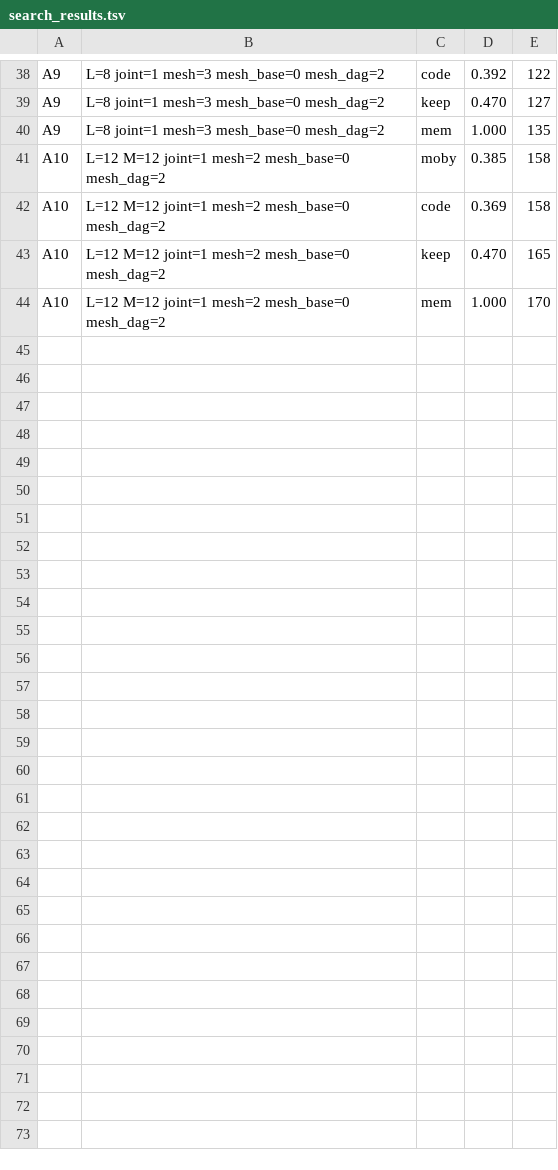
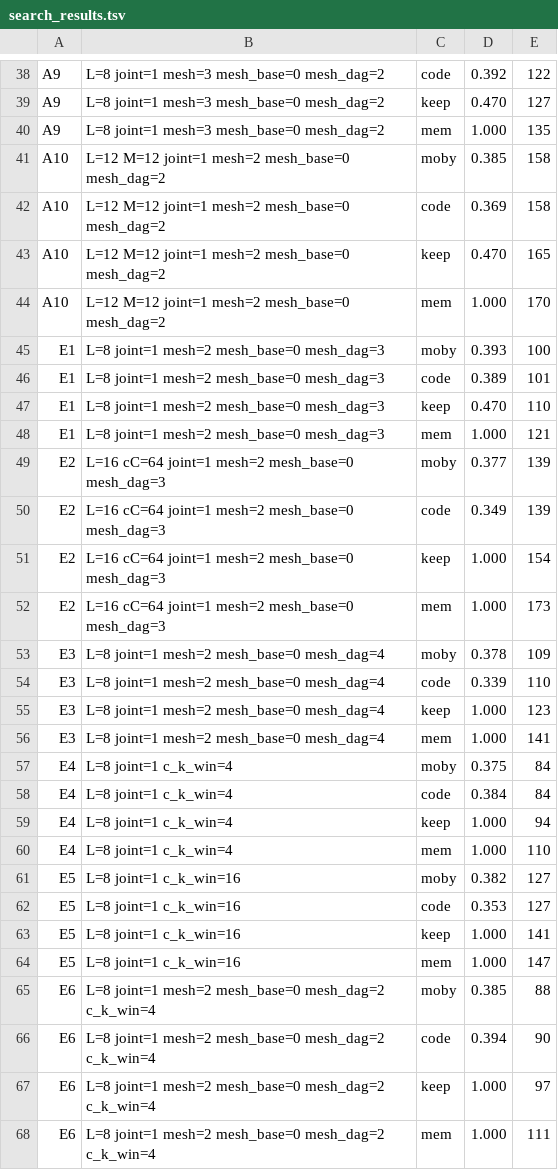
Before and after one commit to ChangweiZhou/digitalbaby, a TSV file: NEWNET/search_results.tsv, drawn as a sheet; only a part is shown, gaps mark what is left out; the diff names each change by its address in the sheet, - before the commit and + after, or states it on an @@ line.

```diff
--- a/NEWNET/search_results.tsv
+++ b/NEWNET/search_results.tsv
+row 45: E1 | L=8 joint=1 mesh=2 mesh_base=0 mesh_dag=3 | moby | 0.393 | 100
+row 46: E1 | L=8 joint=1 mesh=2 mesh_base=0 mesh_dag=3 | code | 0.389 | 101
+row 47: E1 | L=8 joint=1 mesh=2 mesh_base=0 mesh_dag=3 | keep | 0.470 | 110
+row 48: E1 | L=8 joint=1 mesh=2 mesh_base=0 mesh_dag=3 | mem | 1.000 | 121
+row 49: E2 | L=16 cC=64 joint=1 mesh=2 mesh_base=0 mesh_dag=3 | moby | 0.377 | 139
+row 50: E2 | L=16 cC=64 joint=1 mesh=2 mesh_base=0 mesh_dag=3 | code | 0.349 | 139
+row 51: E2 | L=16 cC=64 joint=1 mesh=2 mesh_base=0 mesh_dag=3 | keep | 1.000 | 154
+row 52: E2 | L=16 cC=64 joint=1 mesh=2 mesh_base=0 mesh_dag=3 | mem | 1.000 | 173
+row 53: E3 | L=8 joint=1 mesh=2 mesh_base=0 mesh_dag=4 | moby | 0.378 | 109
+row 54: E3 | L=8 joint=1 mesh=2 mesh_base=0 mesh_dag=4 | code | 0.339 | 110
+row 55: E3 | L=8 joint=1 mesh=2 mesh_base=0 mesh_dag=4 | keep | 1.000 | 123
+row 56: E3 | L=8 joint=1 mesh=2 mesh_base=0 mesh_dag=4 | mem | 1.000 | 141
+row 57: E4 | L=8 joint=1 c_k_win=4 | moby | 0.375 | 84
+row 58: E4 | L=8 joint=1 c_k_win=4 | code | 0.384 | 84
+row 59: E4 | L=8 joint=1 c_k_win=4 | keep | 1.000 | 94
+row 60: E4 | L=8 joint=1 c_k_win=4 | mem | 1.000 | 110
+row 61: E5 | L=8 joint=1 c_k_win=16 | moby | 0.382 | 127
+row 62: E5 | L=8 joint=1 c_k_win=16 | code | 0.353 | 127
+row 63: E5 | L=8 joint=1 c_k_win=16 | keep | 1.000 | 141
+row 64: E5 | L=8 joint=1 c_k_win=16 | mem | 1.000 | 147
+row 65: E6 | L=8 joint=1 mesh=2 mesh_base=0 mesh_dag=2 c_k_win=4 | moby | 0.385 | 88
+row 66: E6 | L=8 joint=1 mesh=2 mesh_base=0 mesh_dag=2 c_k_win=4 | code | 0.394 | 90
+row 67: E6 | L=8 joint=1 mesh=2 mesh_base=0 mesh_dag=2 c_k_win=4 | keep | 1.000 | 97
+row 68: E6 | L=8 joint=1 mesh=2 mesh_base=0 mesh_dag=2 c_k_win=4 | mem | 1.000 | 111
```
Also changed, not shown: 2 other files.
